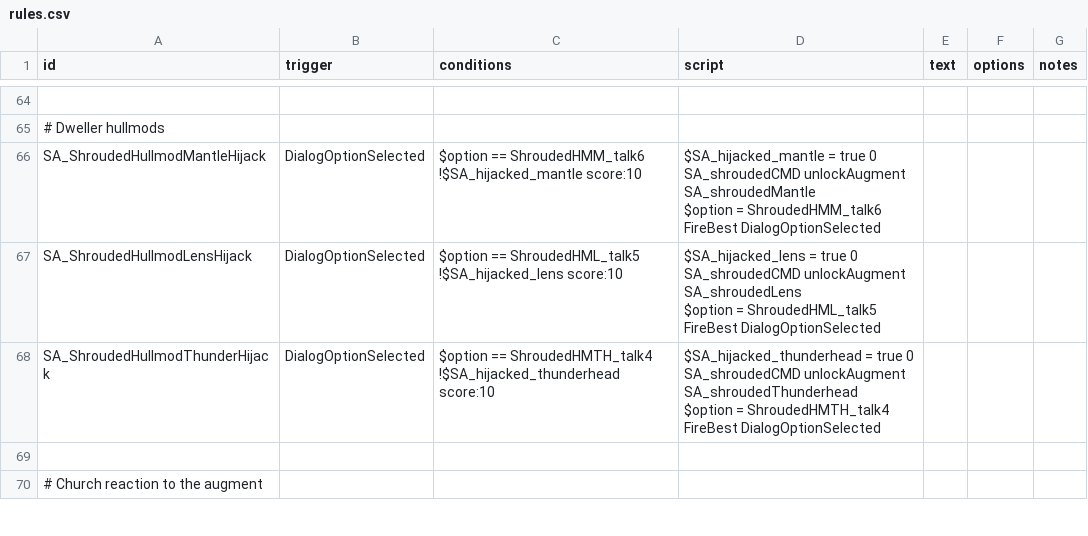
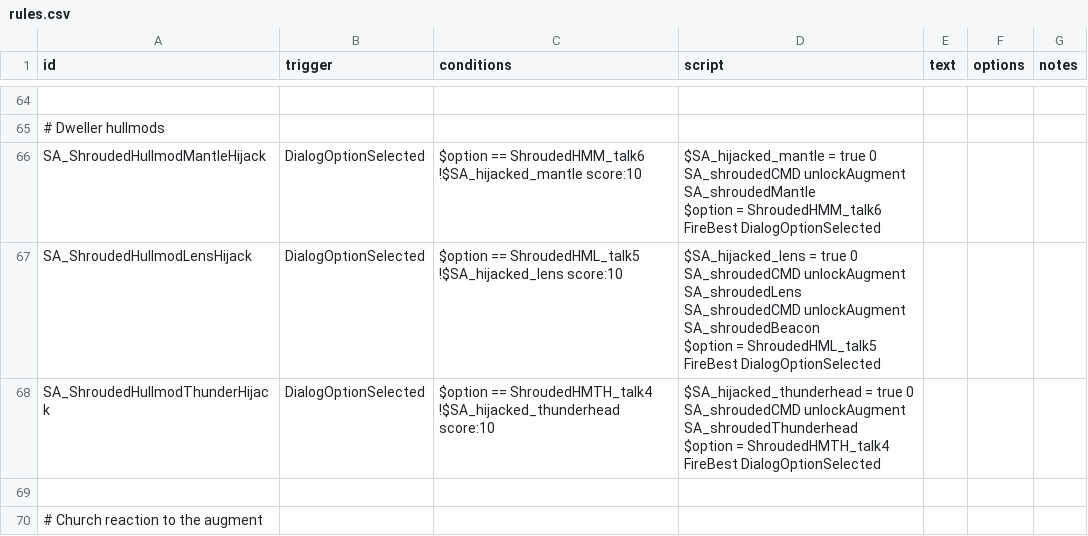
Before and after one commit to nikothedude/Station-Augments, a CSV file: data/campaign/rules.csv, drawn as a sheet; only a part is shown, gaps mark what is left out; ↵ is a line break in a cell; the diff names each change by its address in the sheet, - before the commit and + after, or states it on an @@ line.

```diff
--- a/data/campaign/rules.csv
+++ b/data/campaign/rules.csv
-D67 (script): …unlockAugment SA_shroudedLens ↵ $option =…
+D67 (script): …unlockAugment SA_shroudedLens ↵ SA_shroudedCMD unlockAugment SA_shroudedBeacon ↵ $option =…
```
Also changed, not shown: data/campaign/SA_station_augments.csv, 17 other files.
